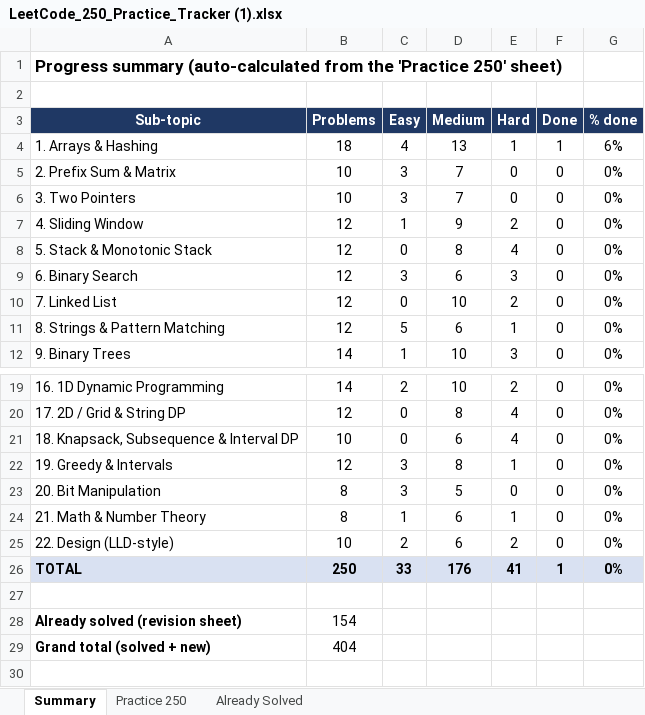
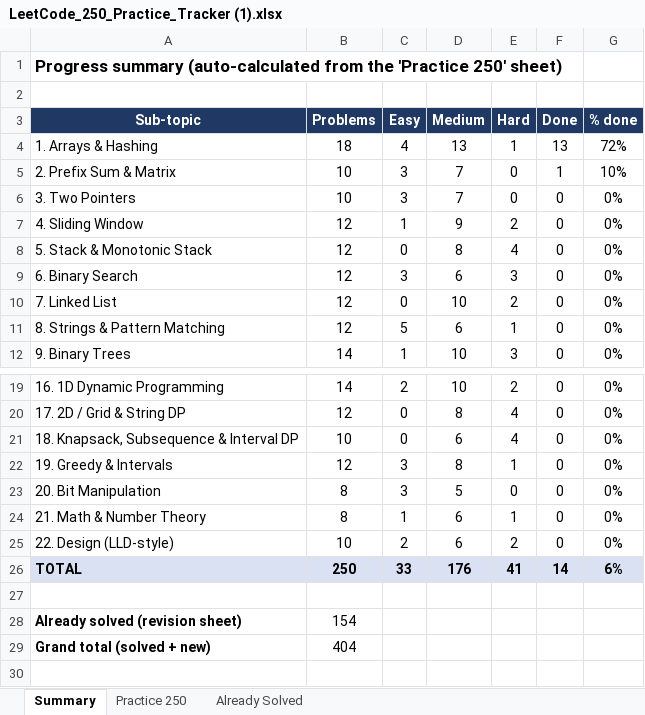
Before and after one commit to JEEVANPRANAVRAVIKUMAR/personalweb, an Excel workbook: LeetCode_250_Practice_Tracker (1).xlsx, sheet Summary, drawn as a sheet; only a part is shown, gaps mark what is left out; values as stored, in another font and other column widths than the file's, no borders; the diff names each change by its address in the sheet, - before the commit and + after, or states it on an @@ line.

```diff
--- a/LeetCode_250_Practice_Tracker (1).xlsx (sheet Summary)
+++ b/LeetCode_250_Practice_Tracker (1).xlsx (sheet Summary)
-F4 (Done): 1
+F4 (Done): 13
-G4 (% done): 6%
+G4 (% done): 72%
-F5 (Done): 0
+F5 (Done): 1
-G5 (% done): 0%
+G5 (% done): 10%
-F26 (Done): 1
+F26 (Done): 14
-G26 (% done): 0%
+G26 (% done): 6%
```
Also changed, not shown: sheet Practice 250, charts or pictures, 14 other files.
